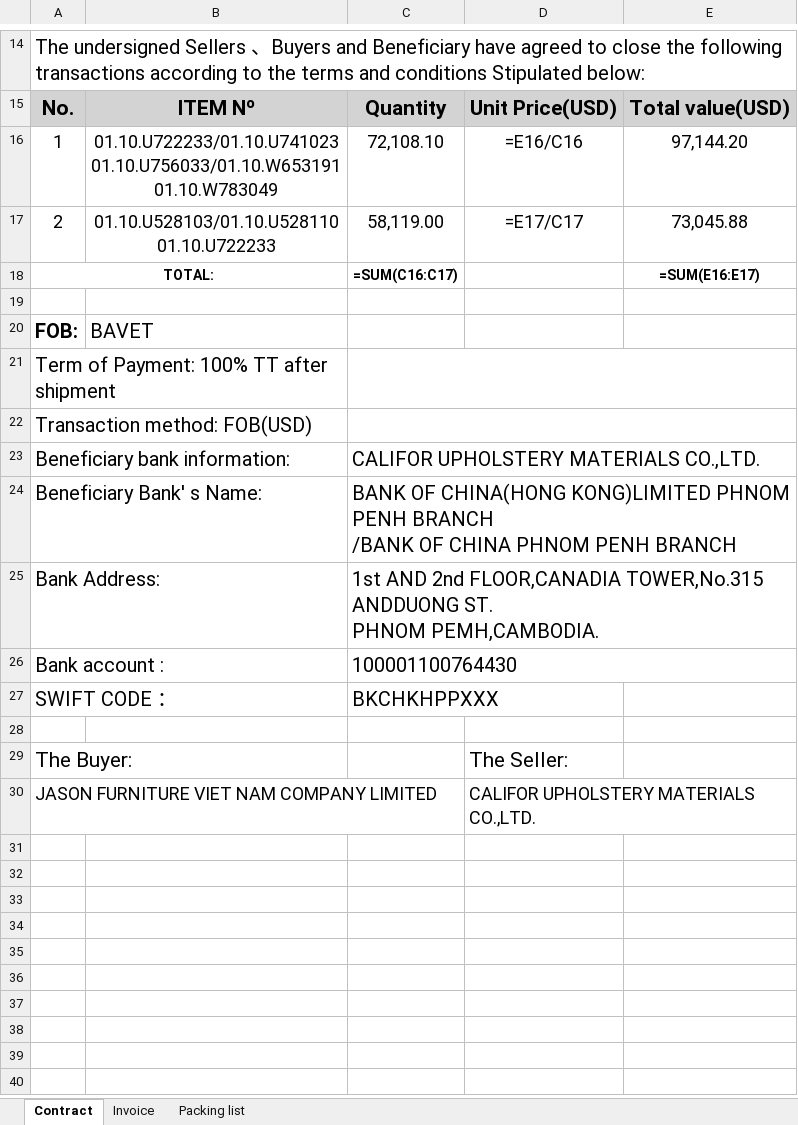
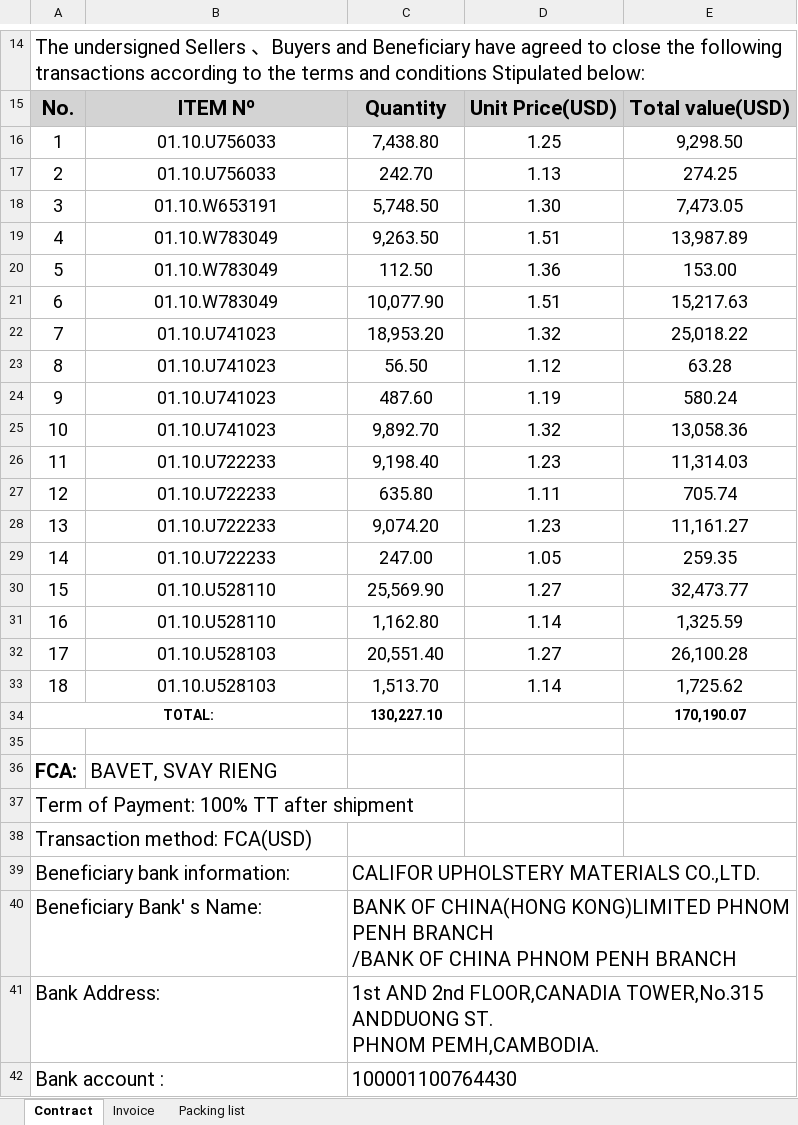
Before and after one commit to GiyoXD/refactor-code, an Excel workbook: result.xlsx, sheet Contract, drawn as a sheet; only a part is shown, gaps mark what is left out; the shorter side is filled out with more unchanged rows; values as stored, in another font and other column widths than the file's, no borders; formulas without a stored value are shown as written; removed rows and columns are numbered as before the commit, all else as after; ↵ is a line break in a cell; the diff names each change by its address in the sheet, - before the commit and + after, or states it on an @@ line.

```diff
--- a/result.xlsx (sheet Contract)
+++ b/result.xlsx (sheet Contract)
-B16: 01.10.U722233/01.10.U741023 ↵ 01.10.U756033/01.10.W653191 ↵ 01.10.W783049
+B16: 01.10.U756033
-C16: 72,108.10
+C16: 7,438.80
-D16: =E16/C16
+D16: 1.25
-E16: 97,144.20
+E16: 9,298.50
-B17: 01.10.U528103/01.10.U528110 ↵ 01.10.U722233
+B17: 01.10.U756033
-C17: 58,119.00
+C17: 242.70
-D17: =E17/C17
+D17: 1.13
-E17: 73,045.88
+E17: 274.25
+row 18: 3 | 01.10.W653191 | 5,748.50 | 1.30 | 7,473.05
+row 19: 4 | 01.10.W783049 | 9,263.50 | 1.51 | 13,987.89
+row 20: 5 | 01.10.W783049 | 112.50 | 1.36 | 153.00
+row 21: 6 | 01.10.W783049 | 10,077.90 | 1.51 | 15,217.63
+row 22: 7 | 01.10.U741023 | 18,953.20 | 1.32 | 25,018.22
+row 23: 8 | 01.10.U741023 | 56.50 | 1.12 | 63.28
+row 24: 9 | 01.10.U741023 | 487.60 | 1.19 | 580.24
+row 25: 10 | 01.10.U741023 | 9,892.70 | 1.32 | 13,058.36
+row 26: 11 | 01.10.U722233 | 9,198.40 | 1.23 | 11,314.03
+row 27: 12 | 01.10.U722233 | 635.80 | 1.11 | 705.74
+row 28: 13 | 01.10.U722233 | 9,074.20 | 1.23 | 11,161.27
+row 29: 14 | 01.10.U722233 | 247.00 | 1.05 | 259.35
+row 30: 15 | 01.10.U528110 | 25,569.90 | 1.27 | 32,473.77
+row 31: 16 | 01.10.U528110 | 1,162.80 | 1.14 | 1,325.59
+row 32: 17 | 01.10.U528103 | 20,551.40 | 1.27 | 26,100.28
+row 33: 18 | 01.10.U528103 | 1,513.70 | 1.14 | 1,725.62
-C34: =SUM(C16:C17)
+C34: 130,227.10
-E34: =SUM(E16:E17)
+E34: 170,190.07
-row 20: FOB: | BAVET
+row 36: FCA: | BAVET, SVAY RIENG
-C21:E21 merged
-A38: Transaction method: FOB(USD)
+A38: Transaction method: FCA(USD)
-C22:E22 merged
-C23:E23 merged
```
Also changed, not shown: sheet Invoice, sheet Packing list, charts or pictures, 5 other files.
